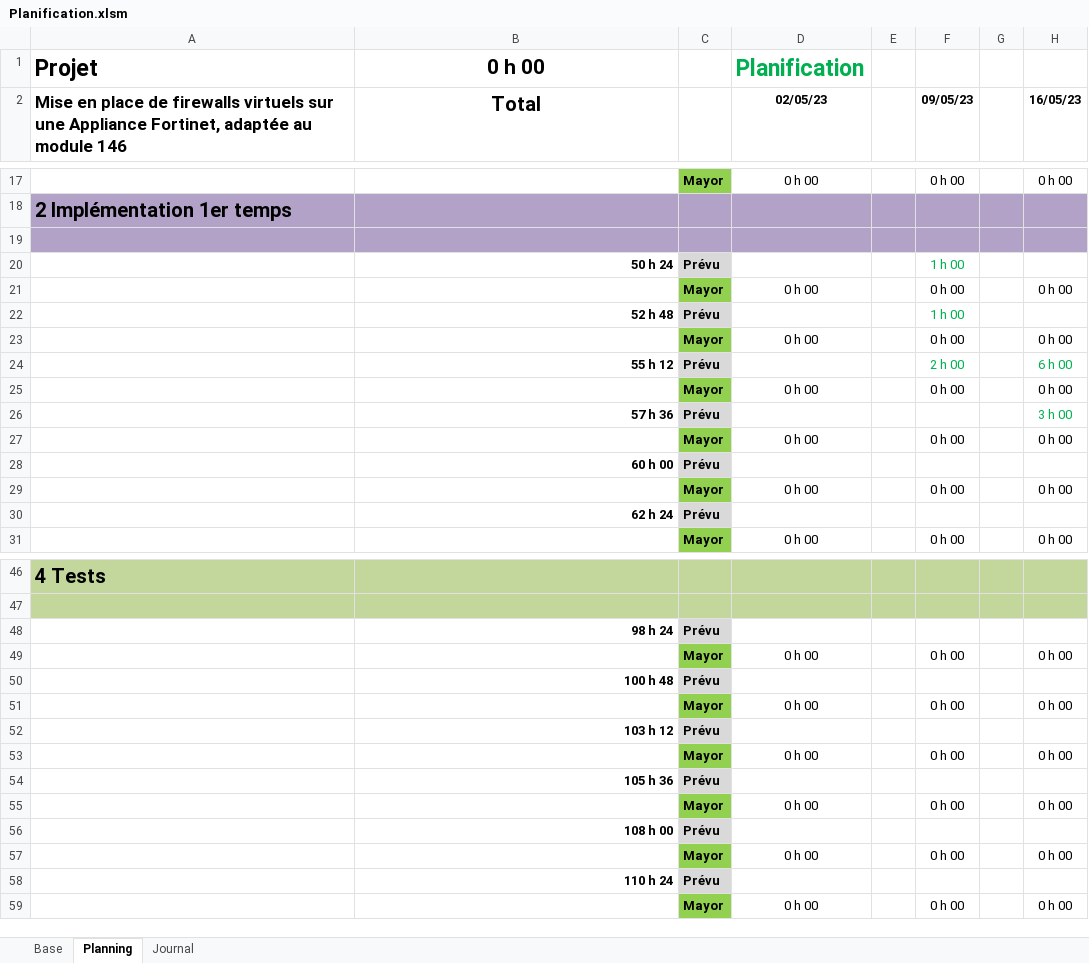
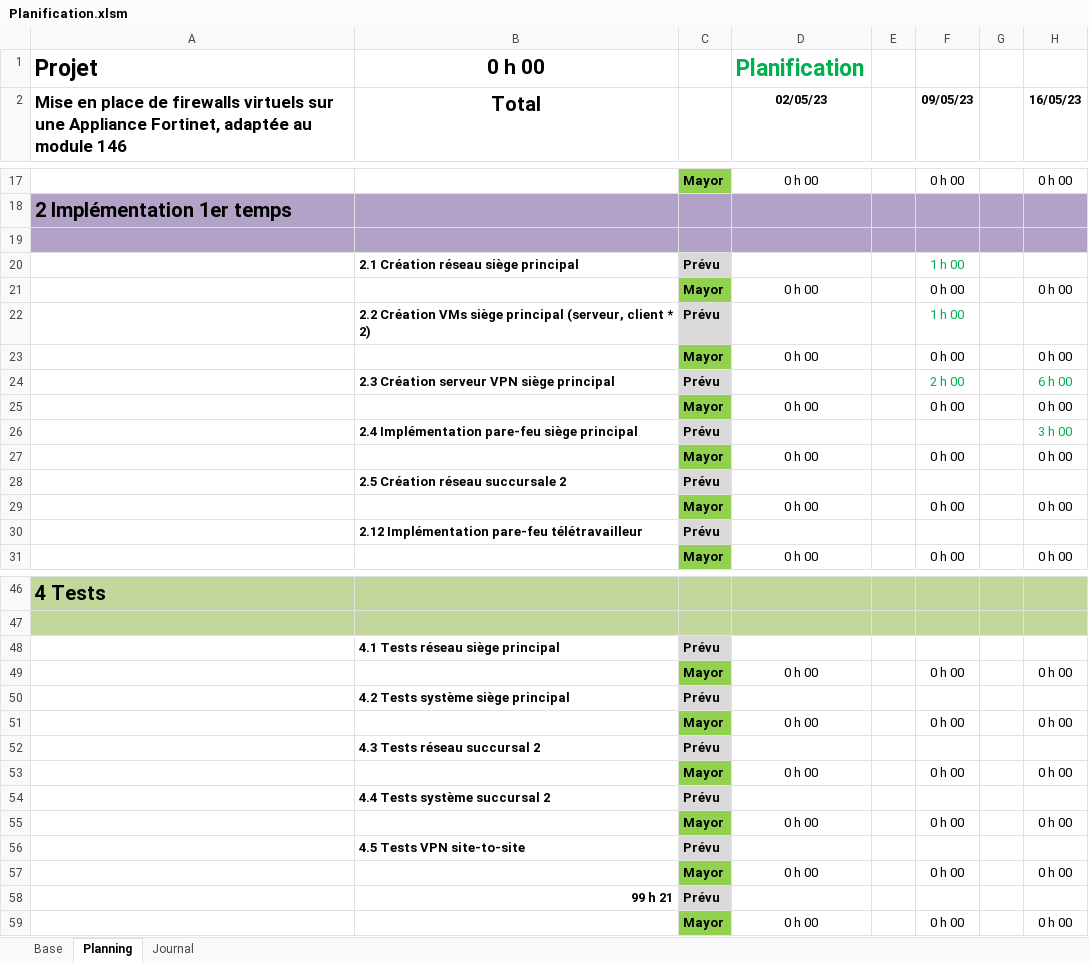
Before and after one commit to damienmayor/TPI, an Excel workbook: Planification.xlsm, sheet Planning, drawn as a sheet; only a part is shown, gaps mark what is left out; values as stored, in another font and other column widths than the file's, no borders; conditional formats not drawn; the diff covers the shown part only; the diff names each change by its address in the sheet, - before the commit and + after, or states it on an @@ line.

```diff
--- a/Planification.xlsm (sheet Planning)
+++ b/Planification.xlsm (sheet Planning)
-B20 (Total): 50 h 24
+B20 (Total): 2.1 Création réseau siège principal
-B22 (Total): 52 h 48
+B22 (Total): 2.2 Création VMs siège principal (serveur, client * 2)
-B24 (Total): 55 h 12
+B24 (Total): 2.3 Création serveur VPN siège principal
-B26 (Total): 57 h 36
+B26 (Total): 2.4 Implémentation pare-feu siège principal
-B28 (Total): 60 h 00
+B28 (Total): 2.5 Création réseau succursale 2
-B30 (Total): 62 h 24
+B30 (Total): 2.12 Implémentation pare-feu télétravailleur
-B48 (Total): 98 h 24
+B48 (Total): 4.1 Tests réseau siège principal
-B50 (Total): 100 h 48
+B50 (Total): 4.2 Tests système siège principal
-B52 (Total): 103 h 12
+B52 (Total): 4.3 Tests réseau succursal 2
-B54 (Total): 105 h 36
+B54 (Total): 4.4 Tests système succursal 2
-B56 (Total): 108 h 00
+B56 (Total): 4.5 Tests VPN site-to-site
-B58 (Total): 110 h 24
+B58 (Total): 99 h 21
```
Also changed, not shown: 3 edited cells and cell formats elsewhere in this sheet, sheet Base, formulas that keep their value.
